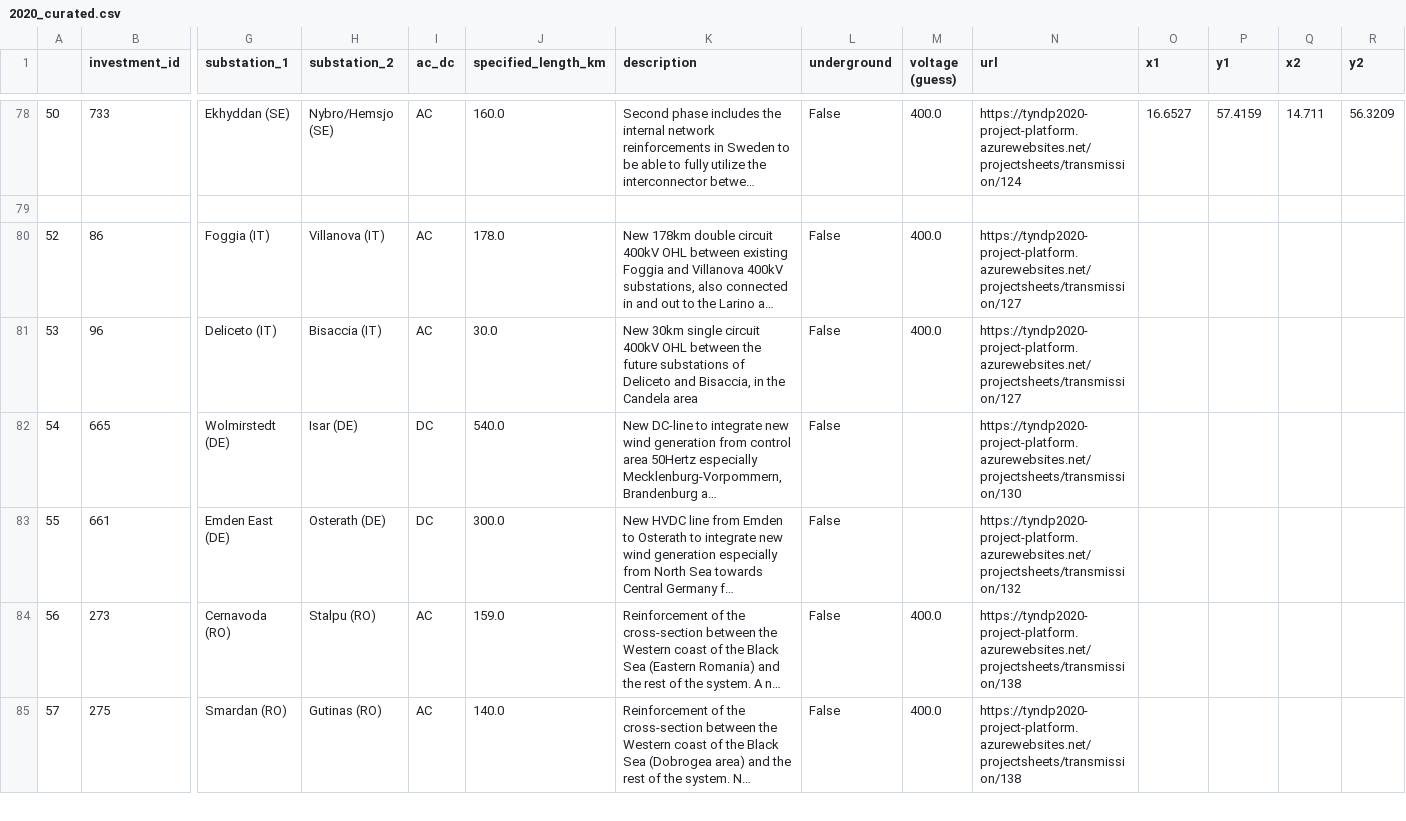
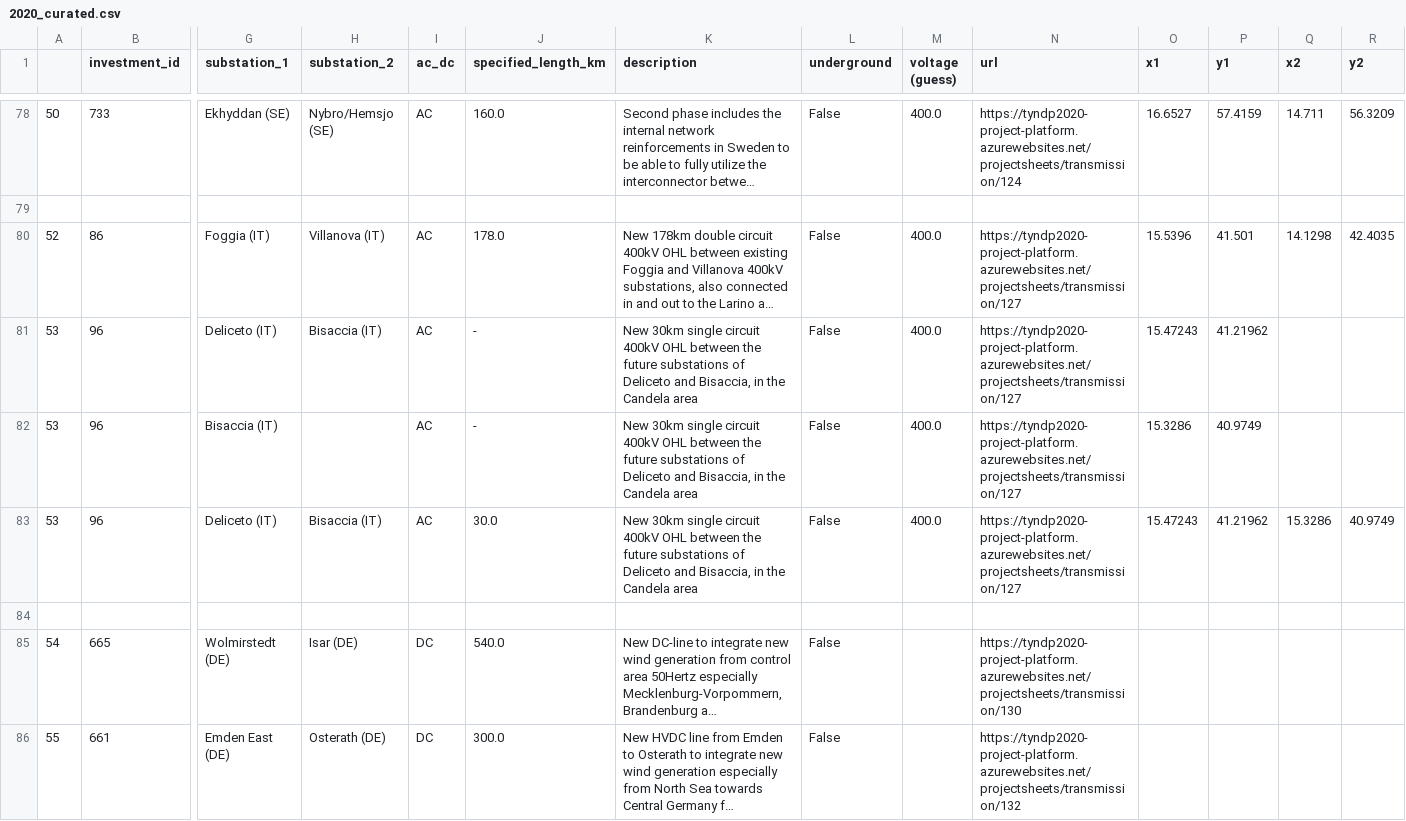
Before and after one commit to grecht/tyndp_to_pypsa, a CSV file: 2020/2020_curated.csv, drawn as a sheet; only a part is shown, gaps mark what is left out; the shorter side is filled out with more unchanged rows; long unchanged cells end in …; addresses are those after the commit; rows hold the shown columns only; the diff names each change by its address in the sheet, - before the commit and + after, or states it on an @@ line.

Commit message:
Add project 127

```diff
--- a/2020/2020_curated.csv
+++ b/2020/2020_curated.csv
-O80 (x1): (empty)
+O80 (x1): 15.5396
-P80 (y1): (empty)
+P80 (y1): 41.501
-Q80 (x2): (empty)
+Q80 (x2): 14.1298
-R80 (y2): (empty)
+R80 (y2): 42.4035
+row 81: 53 | 96 | Deliceto (IT) | Bisaccia (IT) | AC | - | New 30km single circuit 400kV OHL between the future substations of Deliceto and Bisaccia, in the Candela area | False | 400.0 | https://tyndp2020-project-platform.azurewebsites.net/projectsheets/transmission/127 | 15.47243 | 41.21962
+row 82: 53 | 96 | Bisaccia (IT) |  | AC | - | New 30km single circuit 400kV OHL between the future substations of Deliceto and Bisaccia, in the Candela area | False | 400.0 | https://tyndp2020-project-platform.azurewebsites.net/projectsheets/transmission/127 | 15.3286 | 40.9749
-O83 (x1): (empty)
+O83 (x1): 15.47243
-P83 (y1): (empty)
+P83 (y1): 41.21962
-Q83 (x2): (empty)
+Q83 (x2): 15.3286
-R83 (y2): (empty)
+R83 (y2): 40.9749
+row 84: (empty)
```
